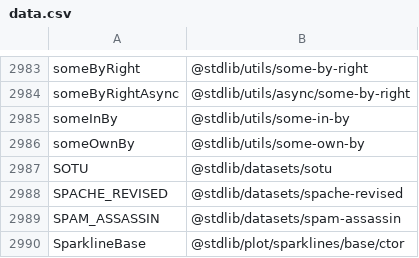
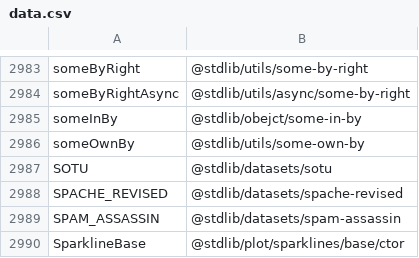
Before and after one commit to stdlib-js/namespace-alias2pkg, a CSV file: data/data.csv, drawn as a sheet; only a part is shown, gaps mark what is left out.

```diff
--- a/data/data.csv
+++ b/data/data.csv
@@ -2984,3 +2984,3 @@ someByRight,"@stdlib/utils/some-by-right"
 someByRightAsync,"@stdlib/utils/async/some-by-right"
-someInBy,"@stdlib/utils/some-in-by"
+someInBy,"@stdlib/obejct/some-in-by"
 someOwnBy,"@stdlib/utils/some-own-by"
```
Also changed, not shown: 1 other file.
